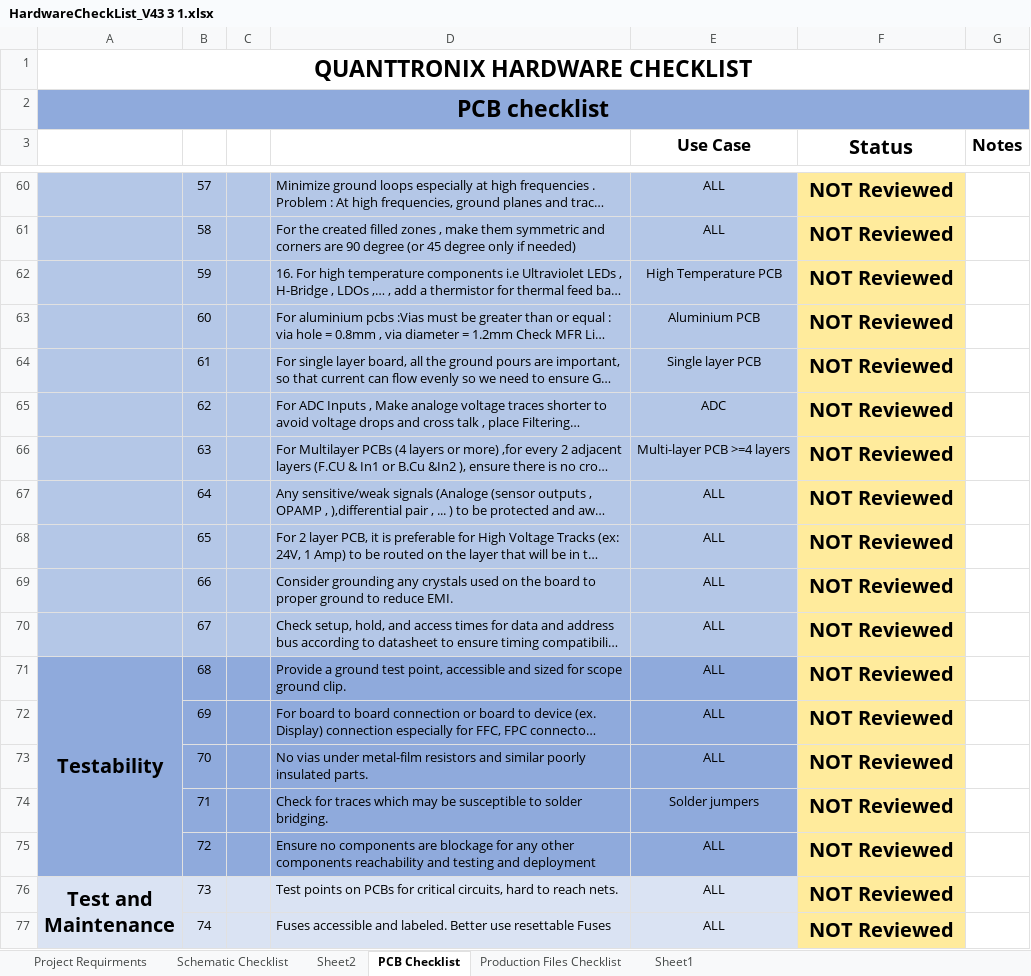
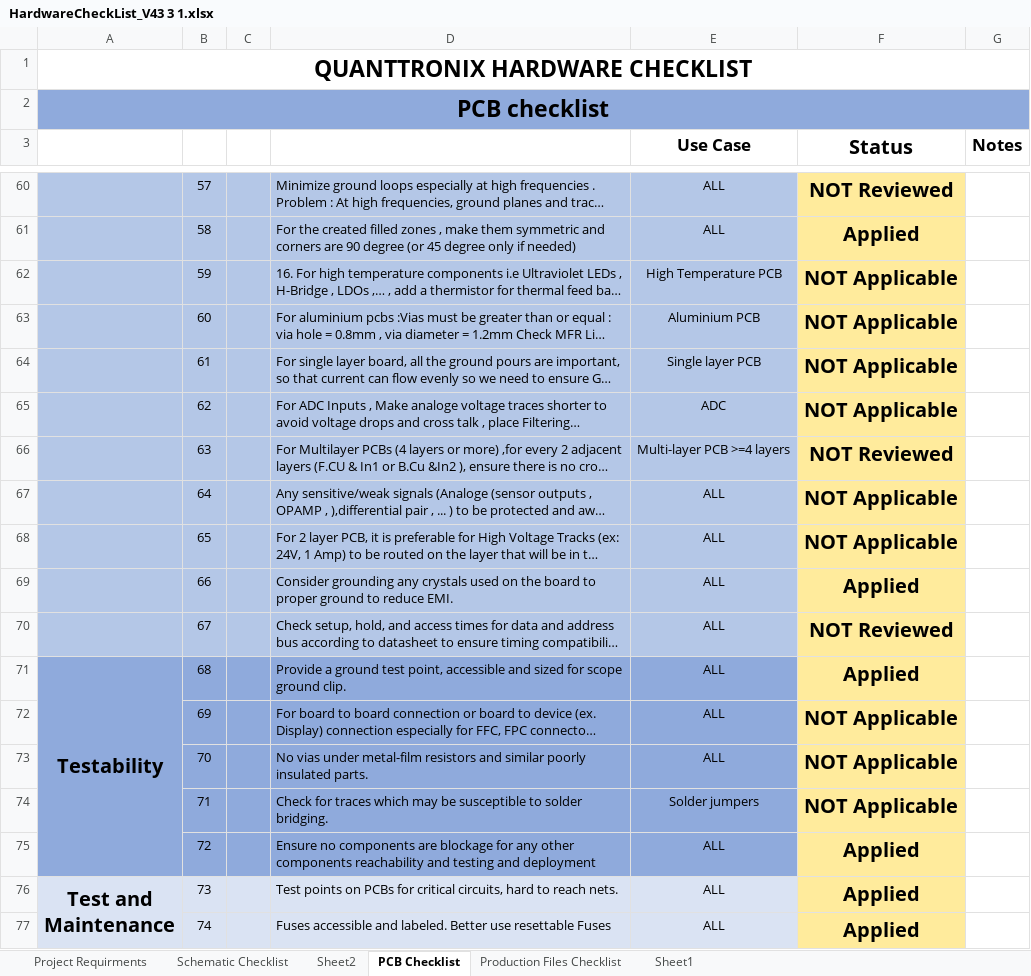
Before and after one commit to MoustafaAhmed01/STM32_kICAD, an Excel workbook: Documents/HardwareCheckList_V43 3 1.xlsx, sheet PCB Checklist, drawn as a sheet; only a part is shown, gaps mark what is left out; long unchanged cells end in …; values as stored, in another font and other column widths than the file's, no borders; conditional formats not drawn; the diff covers the shown part only; the diff names each change by its address in the sheet, - before the commit and + after, or states it on an @@ line.

```diff
--- a/Documents/HardwareCheckList_V43 3 1.xlsx (sheet PCB Checklist)
+++ b/Documents/HardwareCheckList_V43 3 1.xlsx (sheet PCB Checklist)
-F61 (Status): NOT Reviewed
+F61 (Status): Applied
-F62:F65 (Status): NOT Reviewed
+F62:F65 (Status): NOT Applicable
-F67:F68 (Status): NOT Reviewed
+F67:F68 (Status): NOT Applicable
-F69 (Status): NOT Reviewed
+F69 (Status): Applied
-F71 (Status): NOT Reviewed
+F71 (Status): Applied
-F72:F74 (Status): NOT Reviewed
+F72:F74 (Status): NOT Applicable
-F75:F77 (Status): NOT Reviewed
+F75:F77 (Status): Applied
```
Also changed, not shown: 26 edited cells elsewhere in this sheet, 11 other files.
